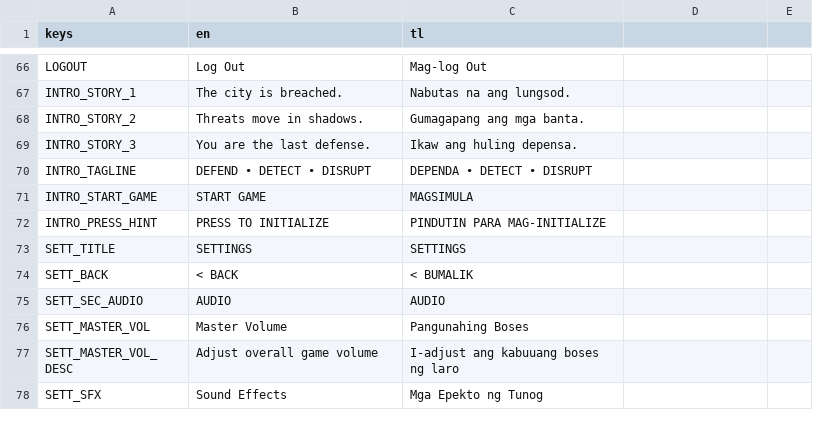
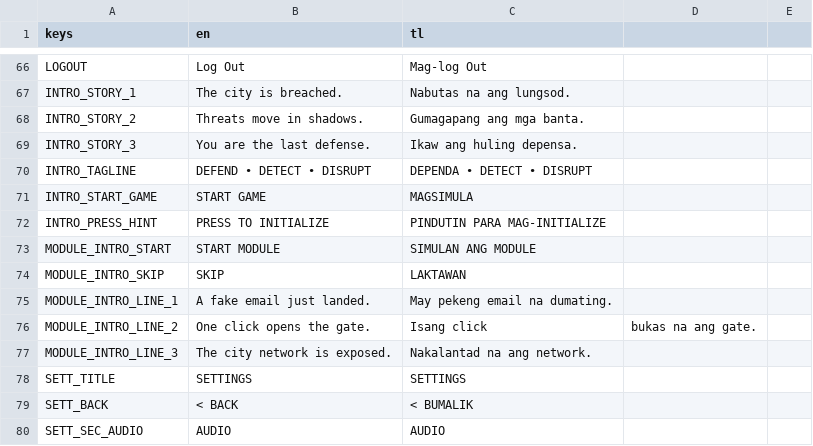
Before and after one commit to Tantalost/LevelBluer, a CSV file: frontend/content/ui_strings.csv, drawn as a sheet; only a part is shown, gaps mark what is left out; the shorter side is filled out with more unchanged rows; the diff names each change by its address in the sheet, - before the commit and + after, or states it on an @@ line.

Commit message:
intro screen flow to module 1

```diff
--- a/frontend/content/ui_strings.csv
+++ b/frontend/content/ui_strings.csv
+row 73: MODULE_INTRO_START | START MODULE | SIMULAN ANG MODULE
+row 74: MODULE_INTRO_SKIP | SKIP | LAKTAWAN
+row 75: MODULE_INTRO_LINE_1 | A fake email just landed. | May pekeng email na dumating.
+row 76: MODULE_INTRO_LINE_2 | One click opens the gate. | Isang click | bukas na ang gate.
+row 77: MODULE_INTRO_LINE_3 | The city network is exposed. | Nakalantad na ang network.
```
Also changed, not shown: 7 other files.
